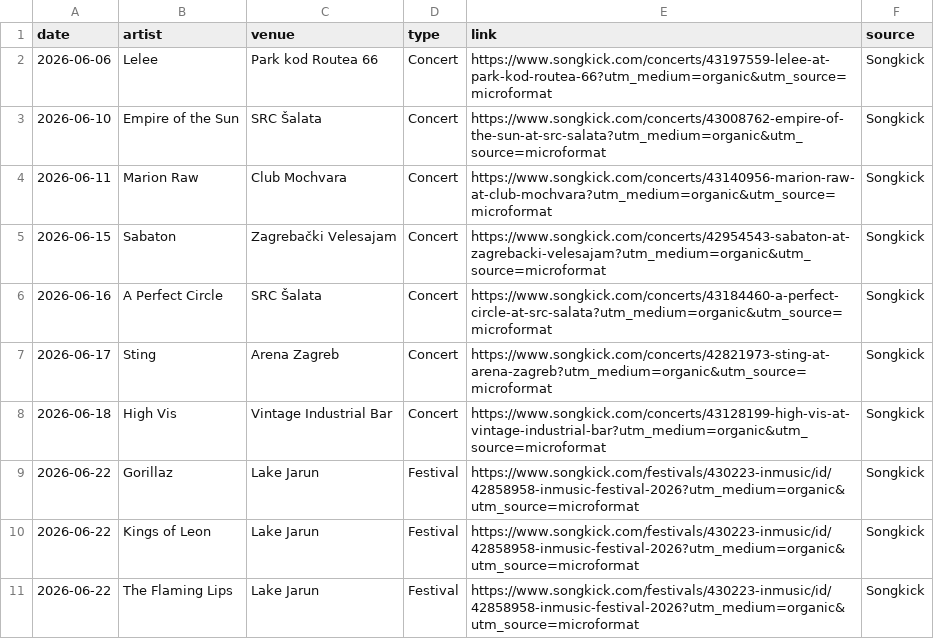
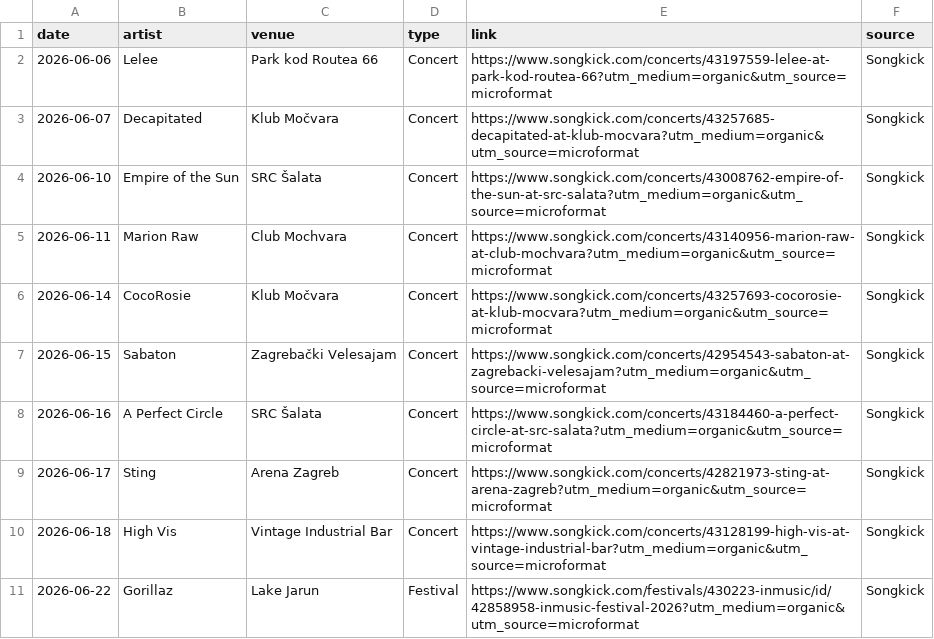
Before and after one commit to Marcellus12/zg_concerts, a CSV file: events.csv, drawn as a sheet; only a part is shown; the shorter side is filled out with more unchanged rows; the diff covers the shown part only; the diff names each change by its address in the sheet, - before the commit and + after, or states it on an @@ line.

```diff
--- a/events.csv
+++ b/events.csv
+row 3: 2026-06-07 | Decapitated | Klub Močvara | Concert | https://www.songkick.com/concerts/43257685-decapitated-at-klub-mocvara?utm_medium=organic&utm_source=microformat | Songkick
+row 6: 2026-06-14 | CocoRosie | Klub Močvara | Concert | https://www.songkick.com/concerts/43257693-cocorosie-at-klub-mocvara?utm_medium=organic&utm_source=microformat | Songkick
```
Also changed, not shown: 6 added rows, 9 removed rows and 2 edited cells elsewhere in this file, 2 other files.
